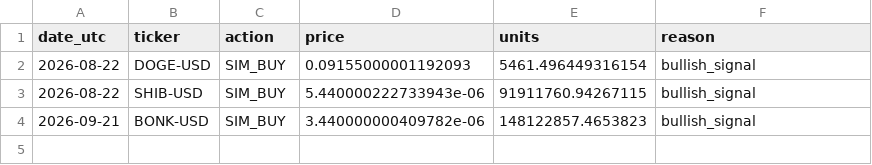
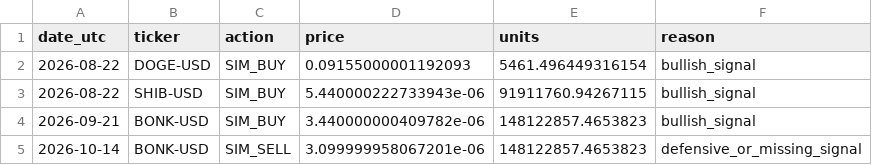
Before and after one commit to iikaitlynii/trading-bot, a CSV file: crypto_paper/journal.csv, drawn as a sheet.

```diff
--- a/crypto_paper/journal.csv
+++ b/crypto_paper/journal.csv
@@ -4 +4,2 @@ date_utc,ticker,action,price,units,reason
 2026-09-21,BONK-USD,SIM_BUY,3.440000000409782e-06,148122857.4653823,bullish_signal
+2026-10-14,BONK-USD,SIM_SELL,3.099999958067201e-06,148122857.4653823,defensive_or_missing_signal
```
Also changed, not shown: crypto_paper/latest_signals.csv, crypto_paper/performance.csv, 1 other file.
